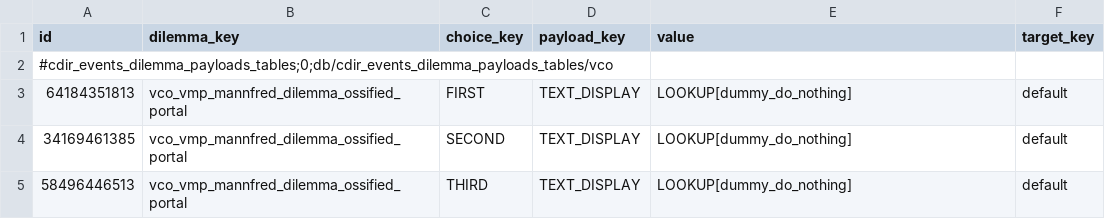
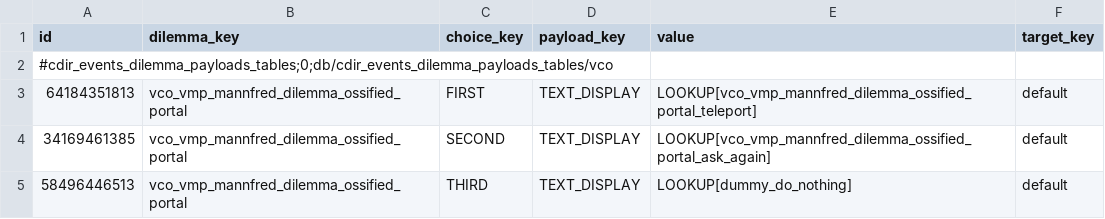
Before and after one commit to msolefonte/vco, a TSV file: src/db/cdir_events_dilemma_payloads_tables_vco.tsv, drawn as a sheet.

```diff
--- a/src/db/cdir_events_dilemma_payloads_tables_vco.tsv
+++ b/src/db/cdir_events_dilemma_payloads_tables_vco.tsv
@@ -2,4 +2,4 @@ id	dilemma_key	choice_key	payload_key	value	target_key
 #cdir_events_dilemma_payloads_tables;0;db/cdir_events_dilemma_payloads_tables/vco					
-64184351813	vco_vmp_mannfred_dilemma_ossified_portal	FIRST	TEXT_DISPLAY	LOOKUP[dummy_do_nothing]	default
-34169461385	vco_vmp_mannfred_dilemma_ossified_portal	SECOND	TEXT_DISPLAY	LOOKUP[dummy_do_nothing]	default
+64184351813	vco_vmp_mannfred_dilemma_ossified_portal	FIRST	TEXT_DISPLAY	LOOKUP[vco_vmp_mannfred_dilemma_ossified_portal_teleport]	default
+34169461385	vco_vmp_mannfred_dilemma_ossified_portal	SECOND	TEXT_DISPLAY	LOOKUP[vco_vmp_mannfred_dilemma_ossified_portal_ask_again]	default
 58496446513	vco_vmp_mannfred_dilemma_ossified_portal	THIRD	TEXT_DISPLAY	LOOKUP[dummy_do_nothing]	default
```
Also changed, not shown: src/db/cdir_events_dilemma_choice_details_tables_vco.tsv, src/db/vco_dilemmas.loc.tsv, 3 other files.
